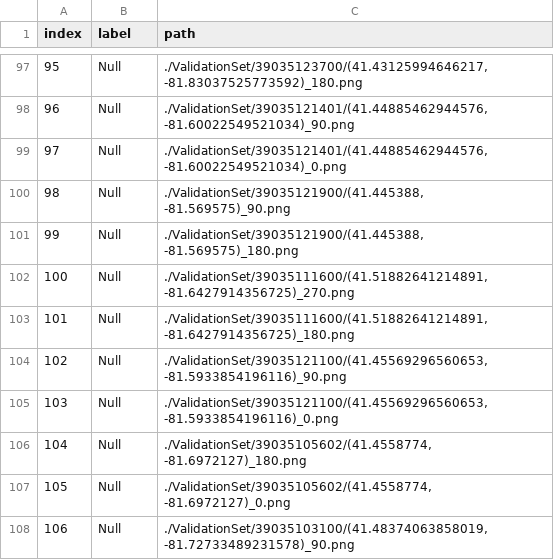
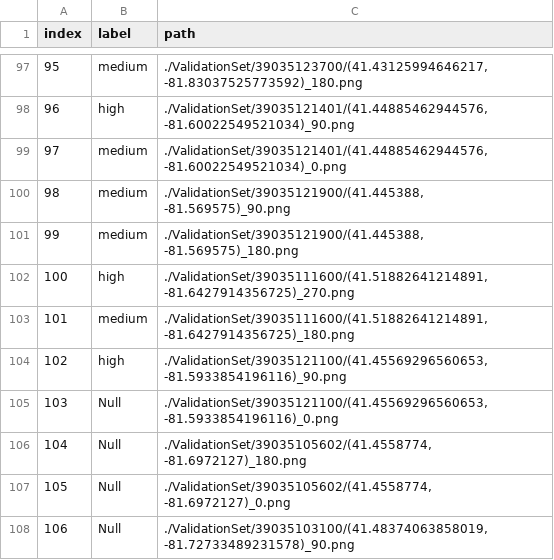
Before and after one commit to SuperMeerkat345/walkability-project, a CSV file: ManualValidation/validation.csv, drawn as a sheet; only a part is shown, gaps mark what is left out; the diff covers the shown part only.

```diff
--- a/ManualValidation/validation.csv
+++ b/ManualValidation/validation.csv
@@ -97,9 +97,9 @@ index,label,path
-95,Null,"./ValidationSet/39035123700/(41.43125994646217, -81.83037525773592)_180.png"
-96,Null,"./ValidationSet/39035121401/(41.44885462944576, -81.60022549521034)_90.png"
-97,Null,"./ValidationSet/39035121401/(41.44885462944576, -81.60022549521034)_0.png"
-98,Null,"./ValidationSet/39035121900/(41.445388, -81.569575)_90.png"
-99,Null,"./ValidationSet/39035121900/(41.445388, -81.569575)_180.png"
-100,Null,"./ValidationSet/39035111600/(41.51882641214891, -81.6427914356725)_270.png"
-101,Null,"./ValidationSet/39035111600/(41.51882641214891, -81.6427914356725)_180.png"
-102,Null,"./ValidationSet/39035121100/(41.45569296560653, -81.5933854196116)_90.png"
+95,medium,"./ValidationSet/39035123700/(41.43125994646217, -81.83037525773592)_180.png"
+96,high,"./ValidationSet/39035121401/(41.44885462944576, -81.60022549521034)_90.png"
+97,medium,"./ValidationSet/39035121401/(41.44885462944576, -81.60022549521034)_0.png"
+98,medium,"./ValidationSet/39035121900/(41.445388, -81.569575)_90.png"
+99,medium,"./ValidationSet/39035121900/(41.445388, -81.569575)_180.png"
+100,high,"./ValidationSet/39035111600/(41.51882641214891, -81.6427914356725)_270.png"
+101,medium,"./ValidationSet/39035111600/(41.51882641214891, -81.6427914356725)_180.png"
+102,high,"./ValidationSet/39035121100/(41.45569296560653, -81.5933854196116)_90.png"
 103,Null,"./ValidationSet/39035121100/(41.45569296560653, -81.5933854196116)_0.png"
```
Also changed, not shown: 22 edited cells elsewhere in this file.
